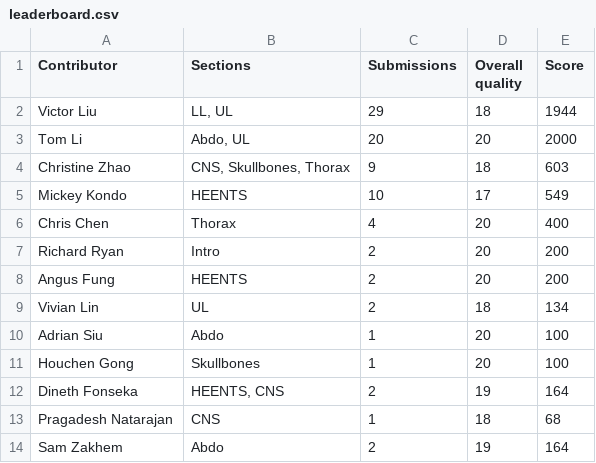
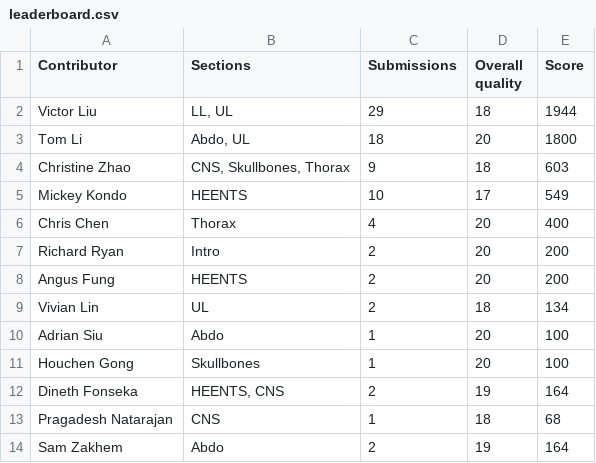
Before and after one commit to newageoflight/gsse-anki-homepage, a CSV file: public/leaderboard.csv, drawn as a sheet.

Commit message:
Update leaderboard.csv

```diff
--- a/public/leaderboard.csv
+++ b/public/leaderboard.csv
@@ -2,3 +2,3 @@ Contributor,Sections,Submissions,Overall quality,Score
 Victor Liu,"LL, UL",29,18,1944
-Tom Li,"Abdo, UL",20,20,2000
+Tom Li,"Abdo, UL",18,20,1800
 Christine Zhao,"CNS, Skullbones, Thorax",9,18,603
```
